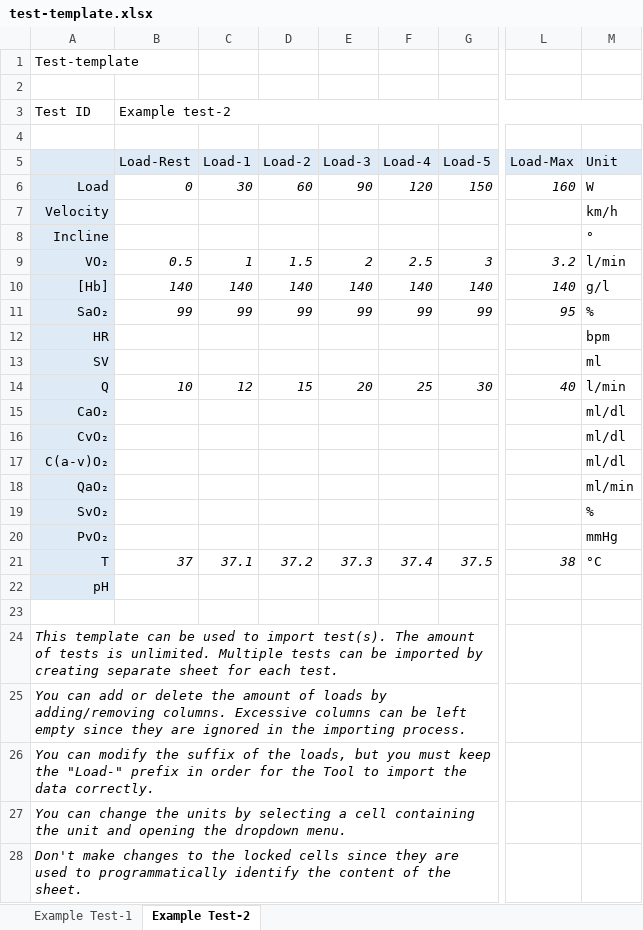
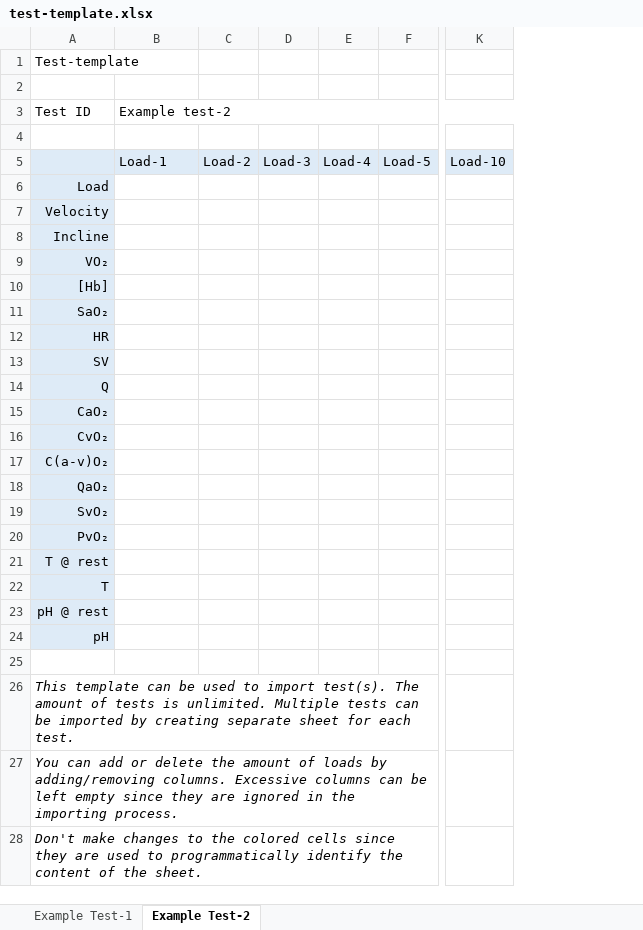
Before and after one commit to HO2PT/Helsinki-O2-Pathway-Tool, an Excel workbook: templates/test-template.xlsx, sheet Example Test-2, drawn as a sheet; only a part is shown, gaps mark what is left out; values as stored, in another font and other column widths than the file's, no borders; removed rows and columns are numbered as before the commit, all else as after; rows hold the shown columns only; the diff names each change by its address in the sheet, - before the commit and + after, or states it on an @@ line.

```diff
--- a/templates/test-template.xlsx (sheet Example Test-2)
+++ b/templates/test-template.xlsx (sheet Example Test-2)
-column C, rows 5-21: Load-1 | 30 |  |  | 1 | 140 | 99 |  |  | 12 |  |  |  |  |  |  | 37.1
-column D, rows 5-21: Load-2 | 60 |  |  | 1.5 | 140 | 99 |  |  | 15 |  |  |  |  |  |  | 37.2
-column E, rows 5-21: Load-3 | 90 |  |  | 2 | 140 | 99 |  |  | 20 |  |  |  |  |  |  | 37.3
-column F, rows 5-21: Load-4 | 120 |  |  | 2.5 | 140 | 99 |  |  | 25 |  |  |  |  |  |  | 37.4
-column G, rows 5-21: Load-5 | 150 |  |  | 3 | 140 | 99 |  |  | 30 |  |  |  |  |  |  | 37.5
+column C, row 5: Load-2
+column D, row 5: Load-3
+column E, row 5: Load-4
+column F, row 5: Load-5
-column L, rows 5-21: Load-Max | 160 |  |  | 3.2 | 140 | 95 |  |  | 40 |  |  |  |  |  |  | 38
-column M, rows 5-21: Unit | W | km/h | ° | l/min | g/l | % | bpm | ml | l/min | ml/dl | ml/dl | ml/dl | ml/min | % | mmHg | °C
+column K, row 5: Load-10
-B5: Load-Rest
+B5: Load-1
-B6: 0
+B6: (empty)
-B9: 0.5
+B9: (empty)
-B10: 140
+B10: (empty)
-B11: 99
+B11: (empty)
-B14: 10
+B14: (empty)
+row 21: T @ rest
-B22: 37
+B22: (empty)
+row 23: pH @ rest
-A28: You can modify the suffix of the loads, but you must keep the "Load-" prefix in order for the Tool to import the data correctly.
+A28: Don't make changes to the colored cells since they are used to programmatically identify the content of the sheet.
-row 27: You can change the units by selecting a cell containing the unit and opening the dropdown menu.
-row 28: Don't make changes to the locked cells since they are used to programmatically identify the content of the sheet.
```
Also changed, not shown: sheet Example Test-1, templates/project-template.xlsx, templates/subject-template.xlsx, 4 other files.
